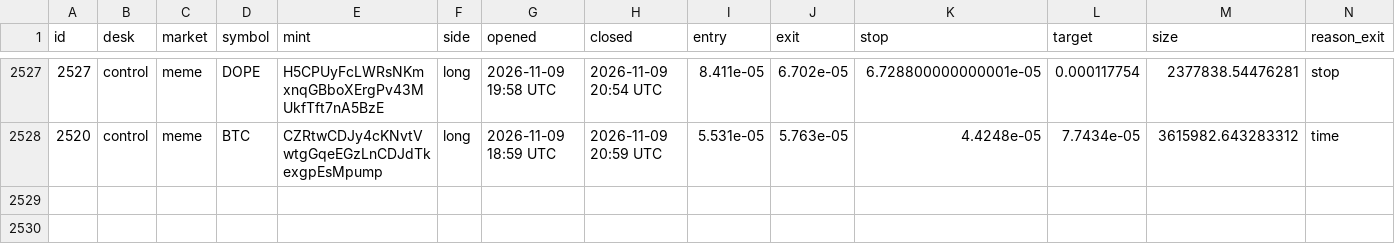
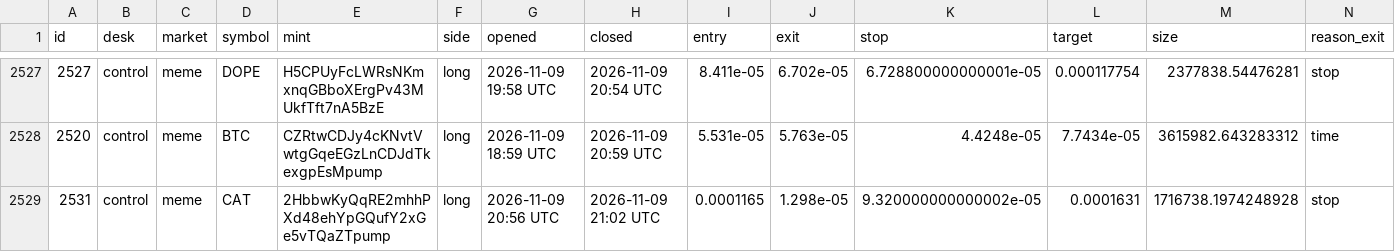
Before and after one commit to alhaddadsaid/lawahlawah, a CSV file: agents/trades.csv, drawn as a sheet; only a part is shown, gaps mark what is left out; rows hold the shown columns only; the diff names each change by its address in the sheet, - before the commit and + after, or states it on an @@ line.

Commit message:
agent desk update

```diff
--- a/agents/trades.csv
+++ b/agents/trades.csv
+row 2529: 2531 | control | meme | CAT | 2HbbwKyQqRE2mhhPXd48ehYpGQufY2xGe5vTQaZTpump | long | 2026-11-09 20:56 UTC | 2026-11-09 21:02 UTC | 0.0001165 | 1.298e-05 | 9.320000000000002e-05 | 0.0001631 | 1716738.1974248928 | stop
```
Also changed, not shown: 3 other files.
